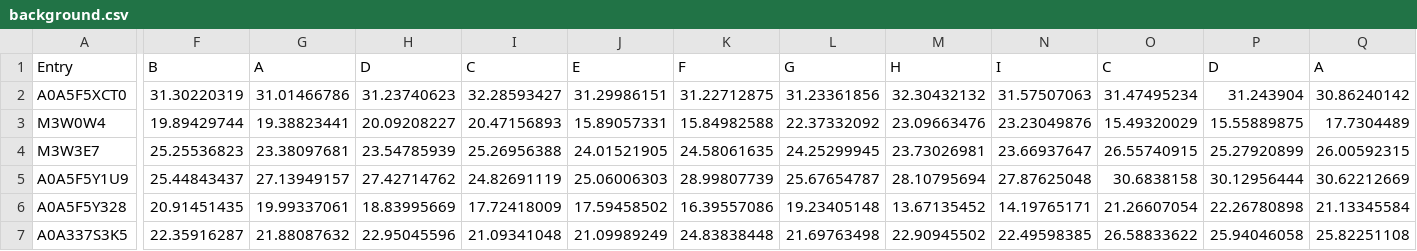
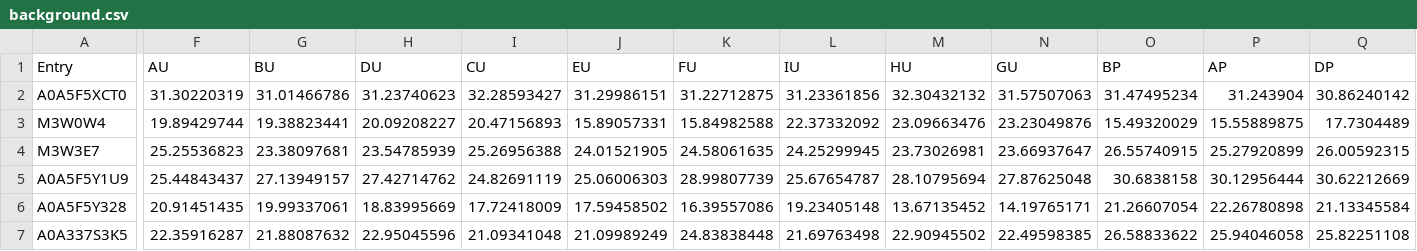
Before and after one commit to searlelab/CATalog, a CSV file: background.csv, drawn as a sheet; only a part is shown, gaps mark what is left out; the diff covers the shown part only; the diff names each change by its address in the sheet, - before the commit and + after, or states it on an @@ line.

```diff
--- a/background.csv
+++ b/background.csv
-F1: B
+F1: AU
-G1: A
+G1: BU
-H1: D
+H1: DU
-I1: C
+I1: CU
-J1: E
+J1: EU
-K1: F
+K1: FU
-L1: G
+L1: IU
-M1: H
+M1: HU
-N1: I
+N1: GU
-O1: C
+O1: BP
-P1: D
+P1: AP
-Q1: A
+Q1: DP
```
Also changed, not shown: 15 edited cells elsewhere in this file, 1 other file.
